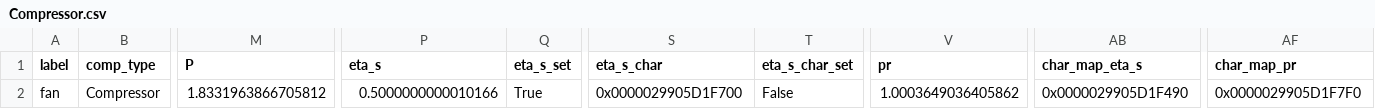
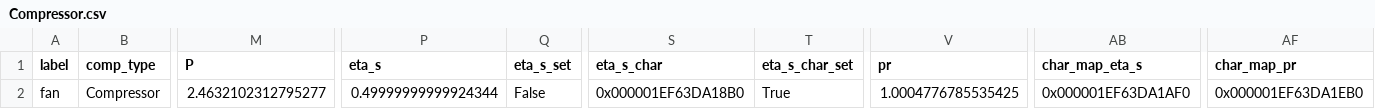
Before and after one commit to hamzaable/Modelling-of-Solar-Roof-Tiles, a CSV file: sdp/components/Compressor.csv, drawn as a sheet; only a part is shown, gaps mark what is left out; the diff names each change by its address in the sheet, - before the commit and + after, or states it on an @@ line.

Commit message:
Update Compressor.csv

```diff
--- a/sdp/components/Compressor.csv
+++ b/sdp/components/Compressor.csv
-M2 (P): 1.8331963866705812
+M2 (P): 2.4632102312795277
-P2 (eta_s): 0.5000000000010166
+P2 (eta_s): 0.49999999999924344
-Q2 (eta_s_set): True
+Q2 (eta_s_set): False
-S2 (eta_s_char): 0x0000029905D1F700
+S2 (eta_s_char): 0x000001EF63DA18B0
-T2 (eta_s_char_set): False
+T2 (eta_s_char_set): True
-V2 (pr): 1.0003649036405862
+V2 (pr): 1.0004776785535425
-AB2 (char_map_eta_s): 0x0000029905D1F490
+AB2 (char_map_eta_s): 0x000001EF63DA1AF0
-AF2 (char_map_pr): 0x0000029905D1F7F0
+AF2 (char_map_pr): 0x000001EF63DA1EB0
```
